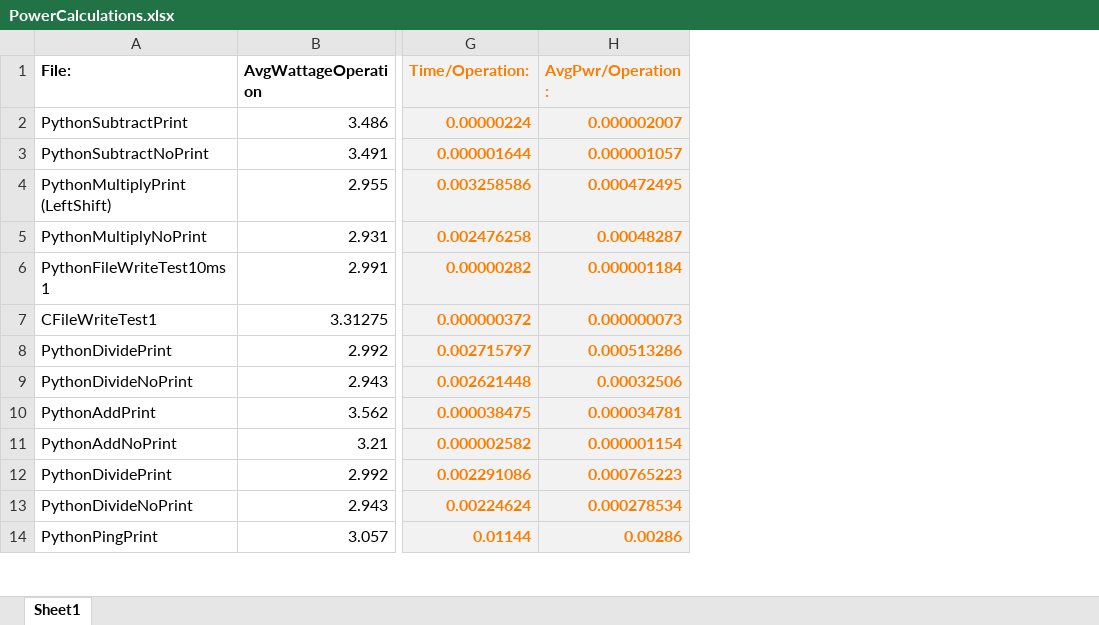
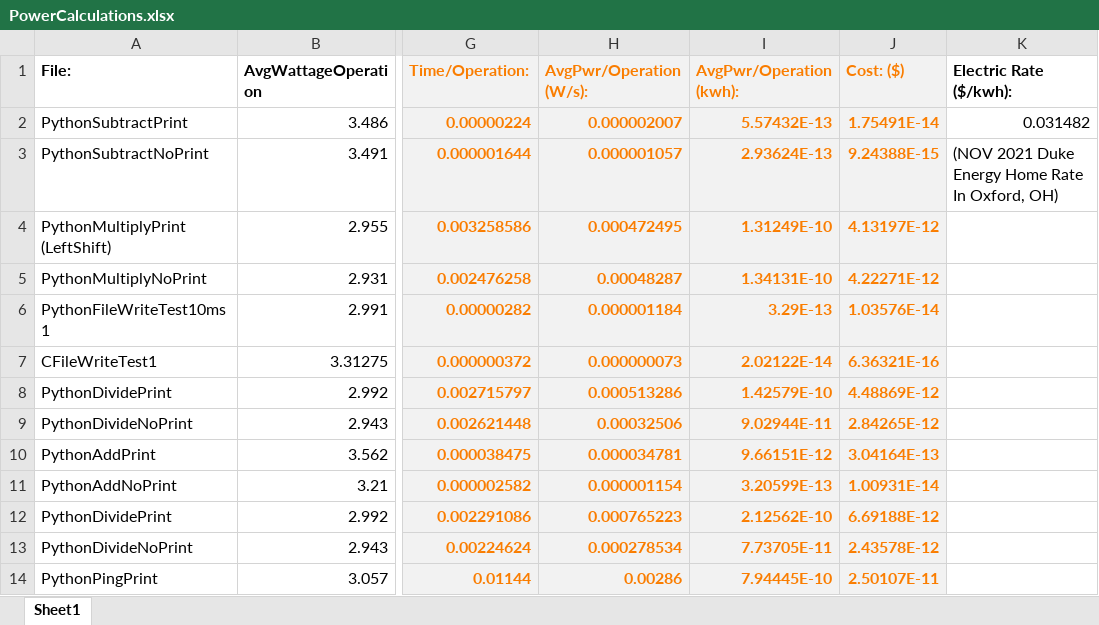
Before and after one commit to rutschsr/Senior-Design-Project, an Excel workbook: Sqlite/PowerCalculations.xlsx, sheet Sheet1, drawn as a sheet; only a part is shown, gaps mark what is left out; values as stored, in another font and other column widths than the file's, no borders; the diff names each change by its address in the sheet, - before the commit and + after, or states it on an @@ line.

```diff
--- a/Sqlite/PowerCalculations.xlsx (sheet Sheet1)
+++ b/Sqlite/PowerCalculations.xlsx (sheet Sheet1)
+column I (AvgPwr/Operation (kwh):), rows 2-14: 5.57432E-13 | 2.93624E-13 | 1.31249E-10 | 1.34131E-10 | 3.29E-13 | 2.02122E-14 | 1.42579E-10 | 9.02944E-11 | 9.66151E-12 | 3.20599E-13 | 2.12562E-10 | 7.73705E-11 | 7.94445E-10
+column J (Cost: ($)), rows 2-14: 1.75491E-14 | 9.24388E-15 | 4.13197E-12 | 4.22271E-12 | 1.03576E-14 | 6.36321E-16 | 4.48869E-12 | 2.84265E-12 | 3.04164E-13 | 1.00931E-14 | 6.69188E-12 | 2.43578E-12 | 2.50107E-11
+column K (Electric Rate ($/kwh):), rows 2-3: 0.031482 | (NOV 2021 Duke Energy Home Rate In Oxford, OH)
-H1: AvgPwr/Operation:
+H1: AvgPwr/Operation (W/s):
```
Also changed, not shown: 2 other files.
